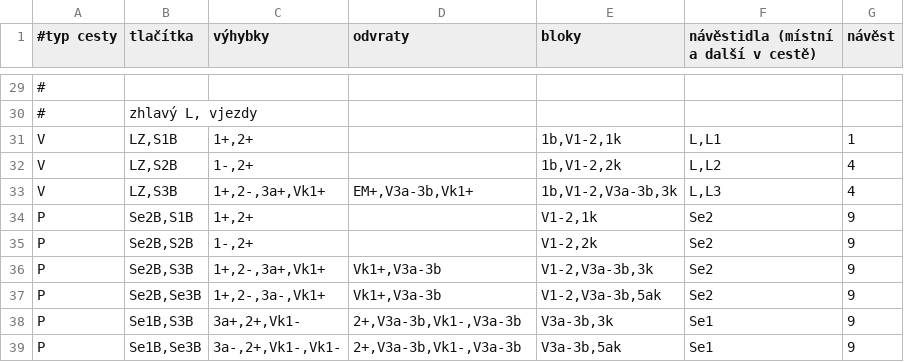
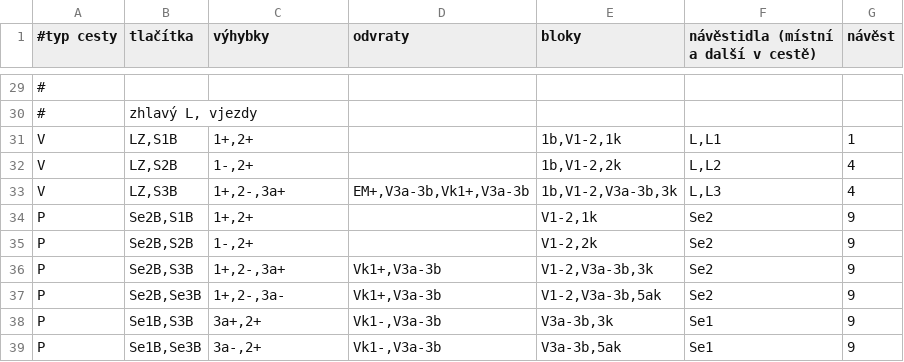
Before and after one commit to petrilakm/rzz71, a CSV file: config/hajnáčka/cesty.csv, drawn as a sheet; only a part is shown, gaps mark what is left out.

Commit message:
Úprava dohledu cesty, nová konfigurace

```diff
--- a/config/hajnáčka/cesty.csv
+++ b/config/hajnáčka/cesty.csv
@@ -32,8 +32,8 @@ V;LZ,S1B;1+,2+;;1b,V1-2,1k;L,L1;1
 V;LZ,S2B;1-,2+;;1b,V1-2,2k;L,L2;4
-V;LZ,S3B;1+,2-,3a+,Vk1+;EM+,V3a-3b,Vk1+;1b,V1-2,V3a-3b,3k;L,L3;4
+V;LZ,S3B;1+,2-,3a+;EM+,V3a-3b,Vk1+,V3a-3b;1b,V1-2,V3a-3b,3k;L,L3;4
 P;Se2B,S1B;1+,2+;;V1-2,1k;Se2;9
 P;Se2B,S2B;1-,2+;;V1-2,2k;Se2;9
-P;Se2B,S3B;1+,2-,3a+,Vk1+;Vk1+,V3a-3b;V1-2,V3a-3b,3k;Se2;9
-P;Se2B,Se3B;1+,2-,3a-,Vk1+;Vk1+,V3a-3b;V1-2,V3a-3b,5ak;Se2;9
-P;Se1B,S3B;3a+,2+,Vk1-;2+,V3a-3b,Vk1-,V3a-3b;V3a-3b,3k;Se1;9
-P;Se1B,Se3B;3a-,2+,Vk1-,Vk1-;2+,V3a-3b,Vk1-,V3a-3b;V3a-3b,5ak;Se1;9
+P;Se2B,S3B;1+,2-,3a+;Vk1+,V3a-3b;V1-2,V3a-3b,3k;Se2;9
+P;Se2B,Se3B;1+,2-,3a-;Vk1+,V3a-3b;V1-2,V3a-3b,5ak;Se2;9
+P;Se1B,S3B;3a+,2+;Vk1-,V3a-3b;V3a-3b,3k;Se1;9
+P;Se1B,Se3B;3a-,2+;Vk1-,V3a-3b;V3a-3b,5ak;Se1;9
```
Also changed, not shown: config/hajnáčka/bloky.csv, 7 other files.
